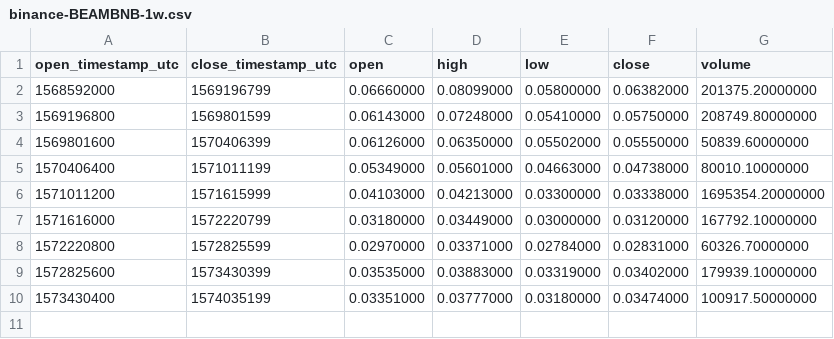
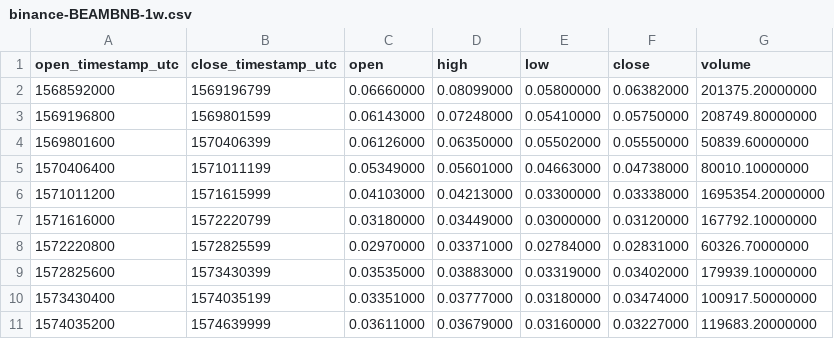
Before and after one commit to cryptobigbro/binance-BEAMBNB, a CSV file: binance-BEAMBNB-1w.csv, drawn as a sheet.

```diff
--- a/binance-BEAMBNB-1w.csv
+++ b/binance-BEAMBNB-1w.csv
@@ -10 +10,2 @@ open_timestamp_utc,close_timestamp_utc,open,high,low,close,volume
 1573430400,1574035199,0.03351000,0.03777000,0.03180000,0.03474000,100917.50000000
+1574035200,1574639999,0.03611000,0.03679000,0.03160000,0.03227000,119683.20000000
```
Also changed, not shown: binance-BEAMBNB-1d.csv, binance-BEAMBNB-1h.csv.
